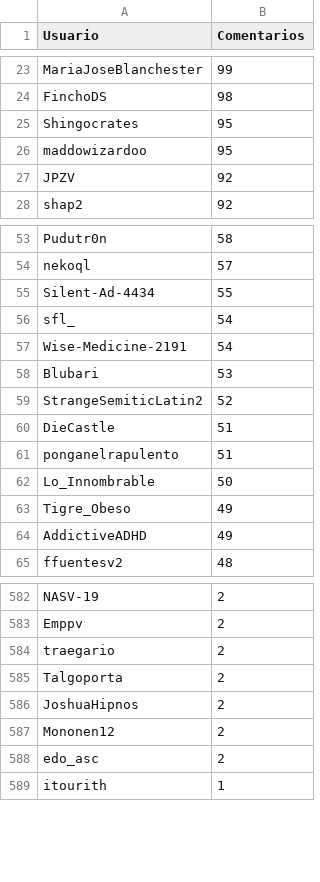
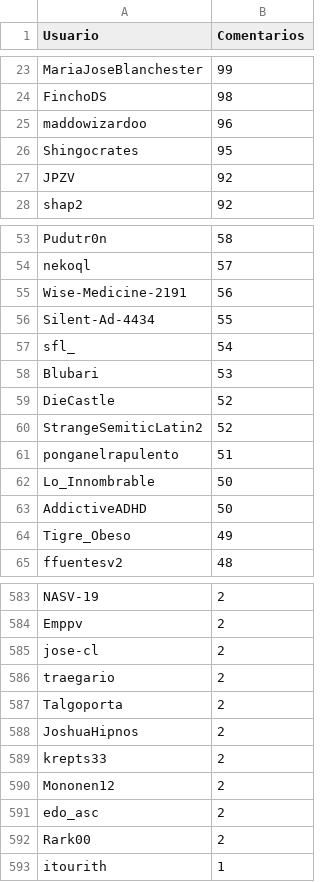
Before and after one commit to djxzinik/rChileRandom-Bot, a CSV file: weekly/2022_14_comments.csv, drawn as a sheet; only a part is shown, gaps mark what is left out; the diff covers the shown part only.

```diff
--- a/weekly/2022_14_comments.csv
+++ b/weekly/2022_14_comments.csv
@@ -24,4 +24,4 @@ MariaJoseBlanchester,99
 FinchoDS,98
+maddowizardoo,96
 Shingocrates,95
-maddowizardoo,95
 JPZV,92
@@ -54,12 +54,12 @@ Pudutr0n,58
 nekoql,57
+Wise-Medicine-2191,56
 Silent-Ad-4434,55
 sfl_,54
-Wise-Medicine-2191,54
 Blubari,53
+DieCastle,52
 StrangeSemiticLatin2,52
-DieCastle,51
 ponganelrapulento,51
 Lo_Innombrable,50
+AddictiveADHD,50
 Tigre_Obeso,49
-AddictiveADHD,49
 ffuentesv2,48
@@ -583,2 +584,3 @@ NASV-19,2
 Emppv,2
+jose-cl,2
 traegario,2
@@ -586,4 +588,6 @@ Talgoporta,2
 JoshuaHipnos,2
+krepts33,2
 Mononen12,2
 edo_asc,2
+Rark00,2
 itourith,1
```
Also changed, not shown: 8 added rows, 10 removed rows and 3 edited cells elsewhere in this file, Users_comments.csv, 3 other files.
